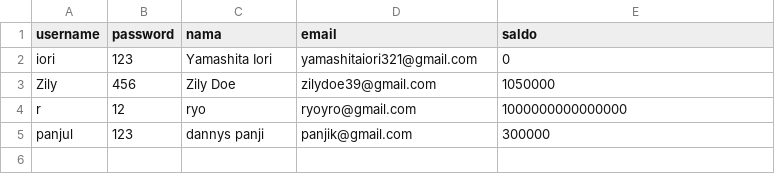
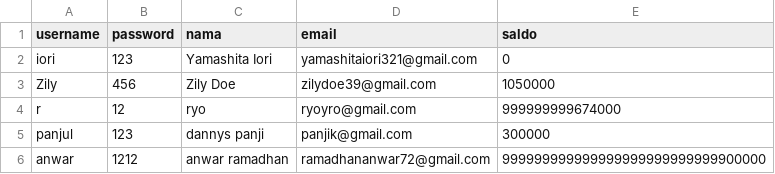
Before and after one commit to iori-28/ShinkansenTiketManager_IORI, a CSV file: database/akun_user.csv, drawn as a sheet.

```diff
--- a/database/akun_user.csv
+++ b/database/akun_user.csv
@@ -3,3 +3,4 @@ iori,123,Yamashita Iori,yamashitaiori321@gmail.com,0
 Zily,456,Zily Doe,zilydoe39@gmail.com,1050000
-r,12,ryo,ryoyro@gmail.com,1000000000000000
+r,12,ryo,ryoyro@gmail.com,999999999674000
 panjul,123,dannys panji,panjik@gmail.com,300000
+anwar,1212,anwar ramadhan,ramadhananwar72@gmail.com,999999999999999999999999999900000
```
Also changed, not shown: database/jadwal.csv, 11 other files.
